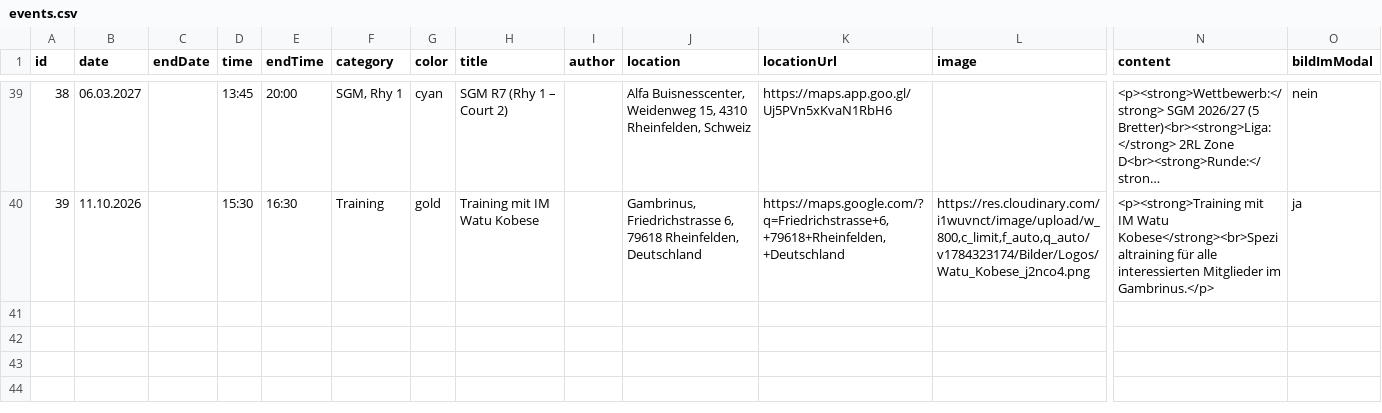
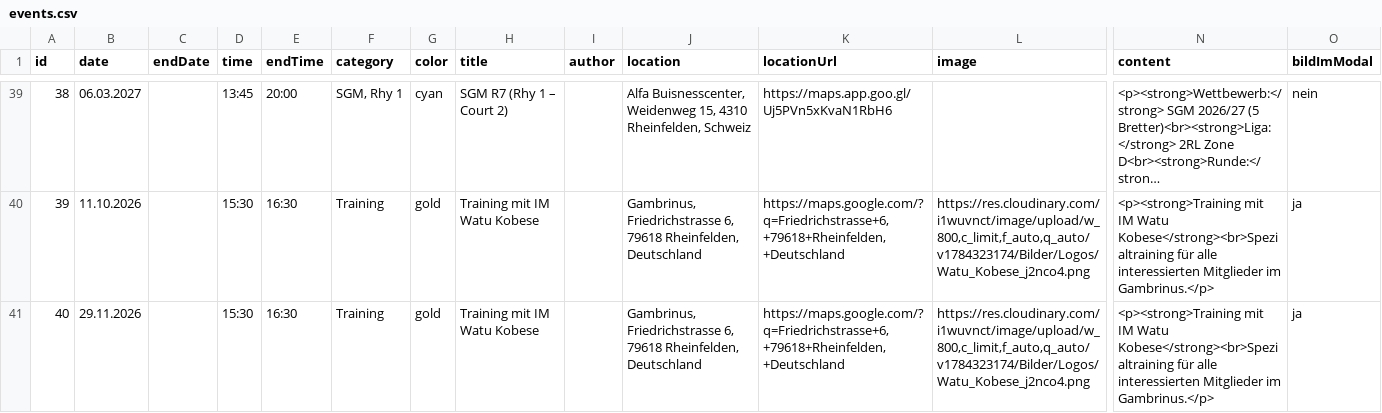
Before and after one commit to Schach-Rheinfelden/schach-rheinfelden.github.io, a CSV file: data/events.csv, drawn as a sheet; only a part is shown, gaps mark what is left out; long unchanged cells end in …; rows hold the shown columns only; the diff names each change by its address in the sheet, - before the commit and + after, or states it on an @@ line.

Commit message:
Auto-Update via Apps Script: data/events.csv

```diff
--- a/data/events.csv
+++ b/data/events.csv
+row 41: 40 | 29.11.2026 |  | 15:30 | 16:30 | Training | gold | Training mit IM Watu Kobese |  | Gambrinus, Friedrichstrasse 6, 79618 Rheinfelden, Deutschland | https://maps.google.com/?q=Friedrichstrasse+6,+79618+Rheinfelden,+Deutschland | https://res.cloudinary.com/i1wuvnct/image/upload/w_800,c_limit,f_auto,q_auto/v1784323174/Bilder/Logos/Watu_Kobese_j2nco4.png | <p><strong>Training mit IM Watu Kobese</strong><br>Spezialtraining für alle interessierten Mitglieder im Gambrinus.</p> | ja
```
